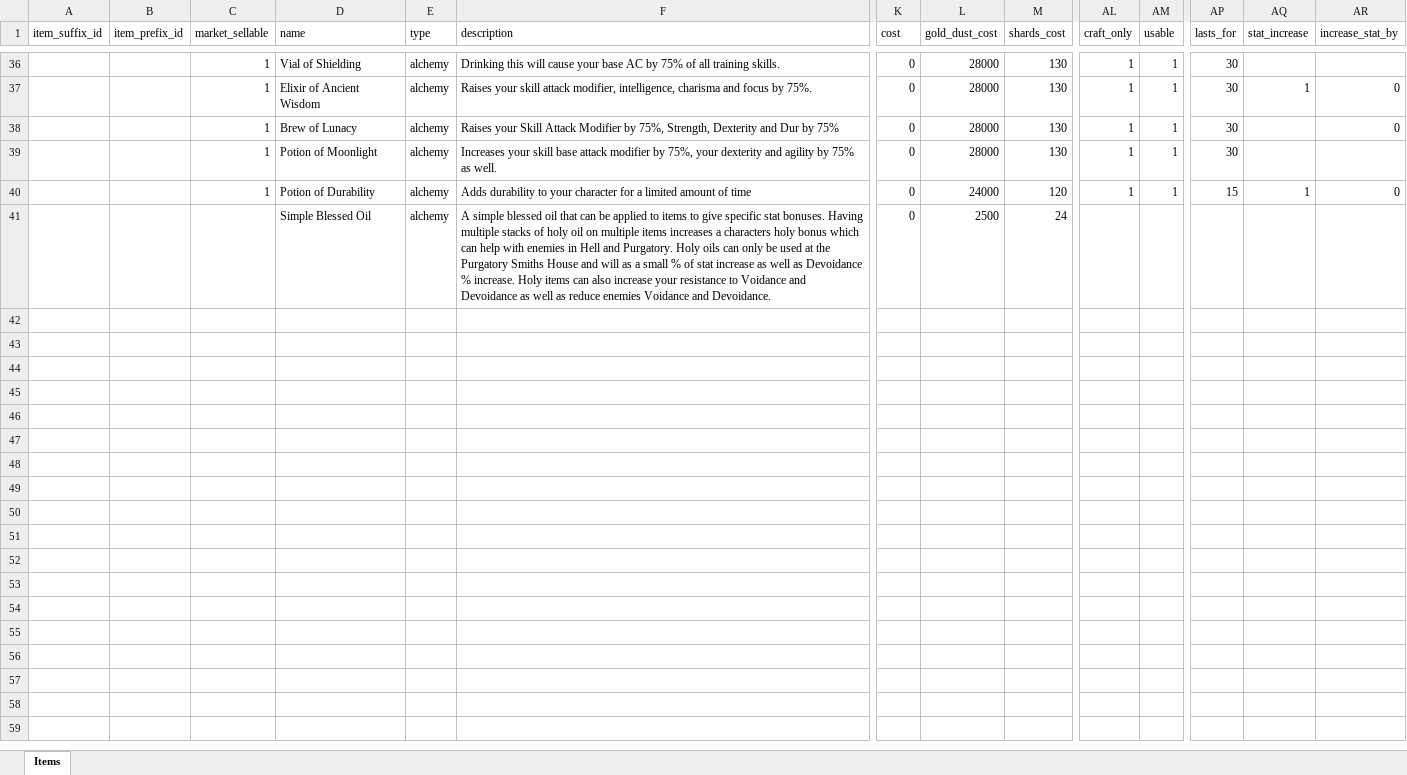
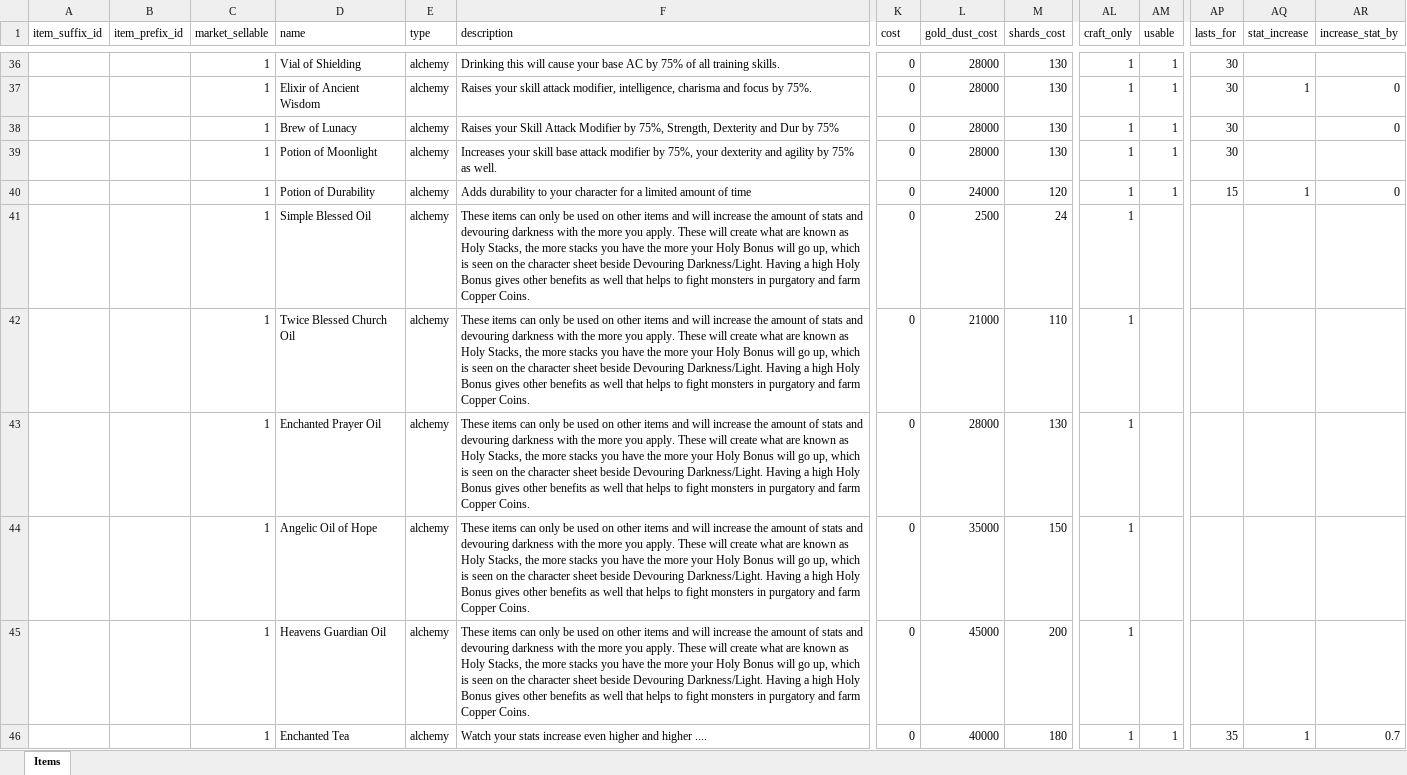
Before and after one commit to AdamKyle/flare, an Excel workbook: resources/data-imports/items/Alchemy.xlsx, sheet Items, drawn as a sheet; only a part is shown, gaps mark what is left out; values as stored, in another font and other column widths than the file's, no borders; rows hold the shown columns only; the diff names each change by its address in the sheet, - before the commit and + after, or states it on an @@ line.

```diff
--- a/resources/data-imports/items/Alchemy.xlsx (sheet Items)
+++ b/resources/data-imports/items/Alchemy.xlsx (sheet Items)
-C41 (market_sellable): (empty)
+C41 (market_sellable): 1
-F41 (description): A simple blessed oil that can be applied to items to give specific stat bonuses. Having multiple stacks of holy oil on multiple items increases a characters holy bonus which can help with enemies in Hell and Purgatory. Holy oils can only be used at the Purgatory Smiths House and will as a small % of stat increase as well as Devoidance % increase. Holy items can also increase your resistance to Voidance and Devoidance as well as reduce enemies Voidance and Devoidance.
+F41 (description): These items can only be used on other items and will increase the amount of stats and devouring darkness with the more you apply. These will create what are known as Holy Stacks, the more stacks you have the more your Holy Bonus will go up, which is seen on the character sheet beside Devouring Darkness/Light. Having a high Holy Bonus gives other benefits as well that helps to fight monsters in purgatory and farm Copper Coins.
-AL41 (craft_only): (empty)
+AL41 (craft_only): 1
+row 42:  |  | 1 | Twice Blessed Church Oil | alchemy | These items can only be used on other items and will increase the amount of stats and devouring darkness with the more you apply. These will create what are known as Holy Stacks, the more stacks you have the more your Holy Bonus will go up, which is seen on the character sheet beside Devouring Darkness/Light. Having a high Holy Bonus gives other benefits as well that helps to fight monsters in purgatory and farm Copper Coins. | 0 | 21000 | 110 | 1
+row 43:  |  | 1 | Enchanted Prayer Oil | alchemy | These items can only be used on other items and will increase the amount of stats and devouring darkness with the more you apply. These will create what are known as Holy Stacks, the more stacks you have the more your Holy Bonus will go up, which is seen on the character sheet beside Devouring Darkness/Light. Having a high Holy Bonus gives other benefits as well that helps to fight monsters in purgatory and farm Copper Coins. | 0 | 28000 | 130 | 1
+row 44:  |  | 1 | Angelic Oil of Hope | alchemy | These items can only be used on other items and will increase the amount of stats and devouring darkness with the more you apply. These will create what are known as Holy Stacks, the more stacks you have the more your Holy Bonus will go up, which is seen on the character sheet beside Devouring Darkness/Light. Having a high Holy Bonus gives other benefits as well that helps to fight monsters in purgatory and farm Copper Coins. | 0 | 35000 | 150 | 1
+row 45:  |  | 1 | Heavens Guardian Oil | alchemy | These items can only be used on other items and will increase the amount of stats and devouring darkness with the more you apply. These will create what are known as Holy Stacks, the more stacks you have the more your Holy Bonus will go up, which is seen on the character sheet beside Devouring Darkness/Light. Having a high Holy Bonus gives other benefits as well that helps to fight monsters in purgatory and farm Copper Coins. | 0 | 45000 | 200 | 1
+row 46:  |  | 1 | Enchanted Tea | alchemy | Watch your stats increase even higher and higher .... | 0 | 40000 | 180 | 1 | 1 | 35 | 1 | 0.7
```
Also changed, not shown: resources/data-imports/items/Armour.xlsx, resources/data-imports/items/Artifacts.xlsx, 6 other files.
